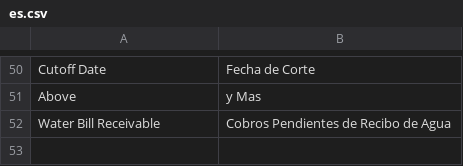
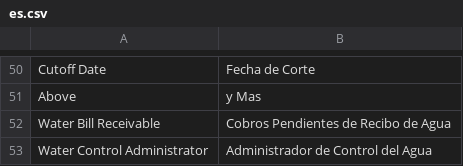
Before and after one commit to edalca/watercontrol, a CSV file: watercontrol/translations/es.csv, drawn as a sheet; only a part is shown, gaps mark what is left out; the diff names each change by its address in the sheet, - before the commit and + after, or states it on an @@ line.

```diff
--- a/watercontrol/translations/es.csv
+++ b/watercontrol/translations/es.csv
+row 53: Water Control Administrator | Administrador de Control del Agua
```
Also changed, not shown: 2 other files.
